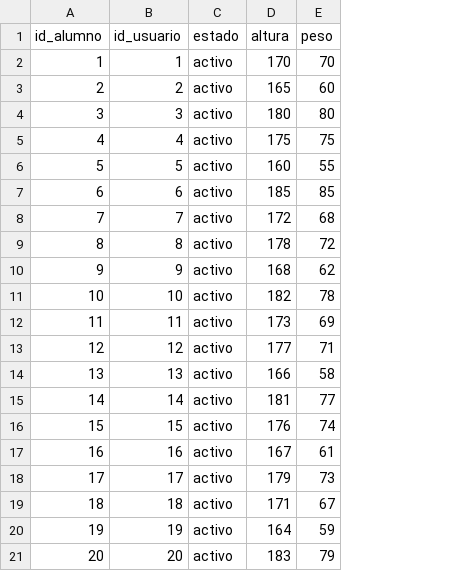
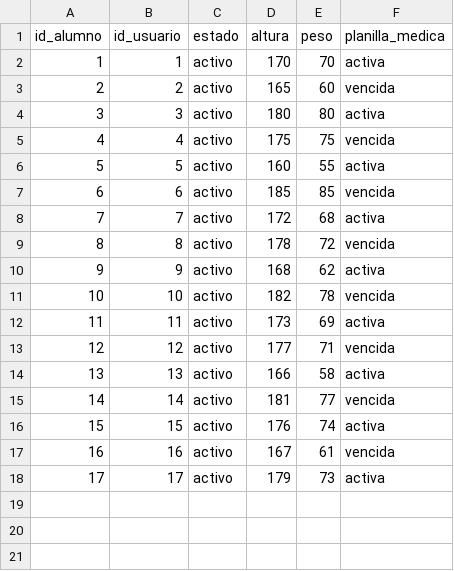
Before and after one commit to Lucasgarciamdz/Grupo-I, a CSV file: backend/database/alumnos.csv, drawn as a sheet; removed rows and columns are numbered as before the commit, all else as after; the diff names each change by its address in the sheet, - before the commit and + after, or states it on an @@ line.

```diff
--- a/backend/database/alumnos.csv
+++ b/backend/database/alumnos.csv
+column F (planilla_medica), rows 2-18: activa | vencida | activa | vencida | activa | vencida | activa | vencida | activa | vencida | activa | vencida | activa | vencida | activa | vencida | activa
-row 19: 18 | 18 | activo | 171 | 67
-row 20: 19 | 19 | activo | 164 | 59
-row 21: 20 | 20 | activo | 183 | 79
```
Also changed, not shown: backend/database/clases.csv, backend/database/usuarios.csv, 21 other files.
